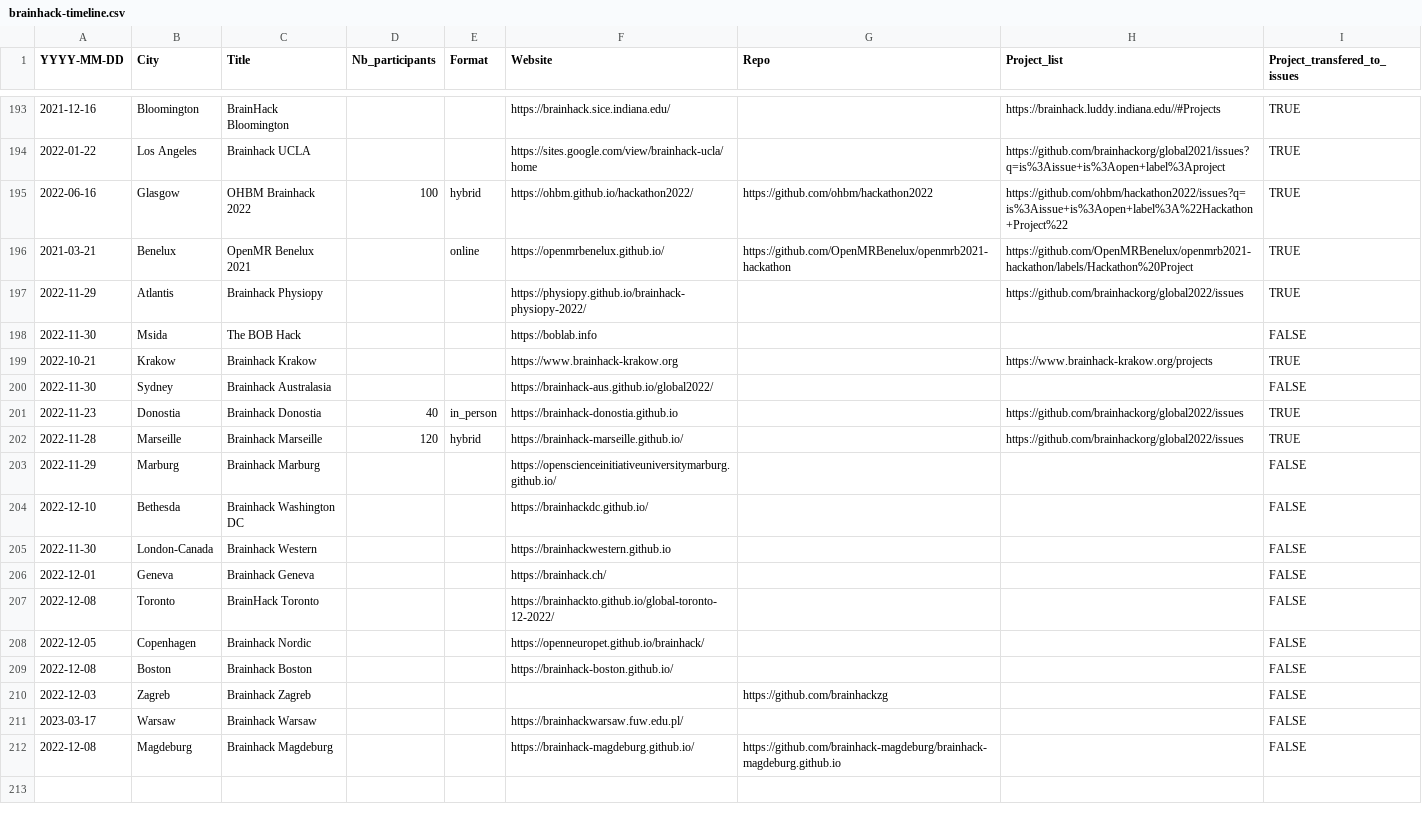
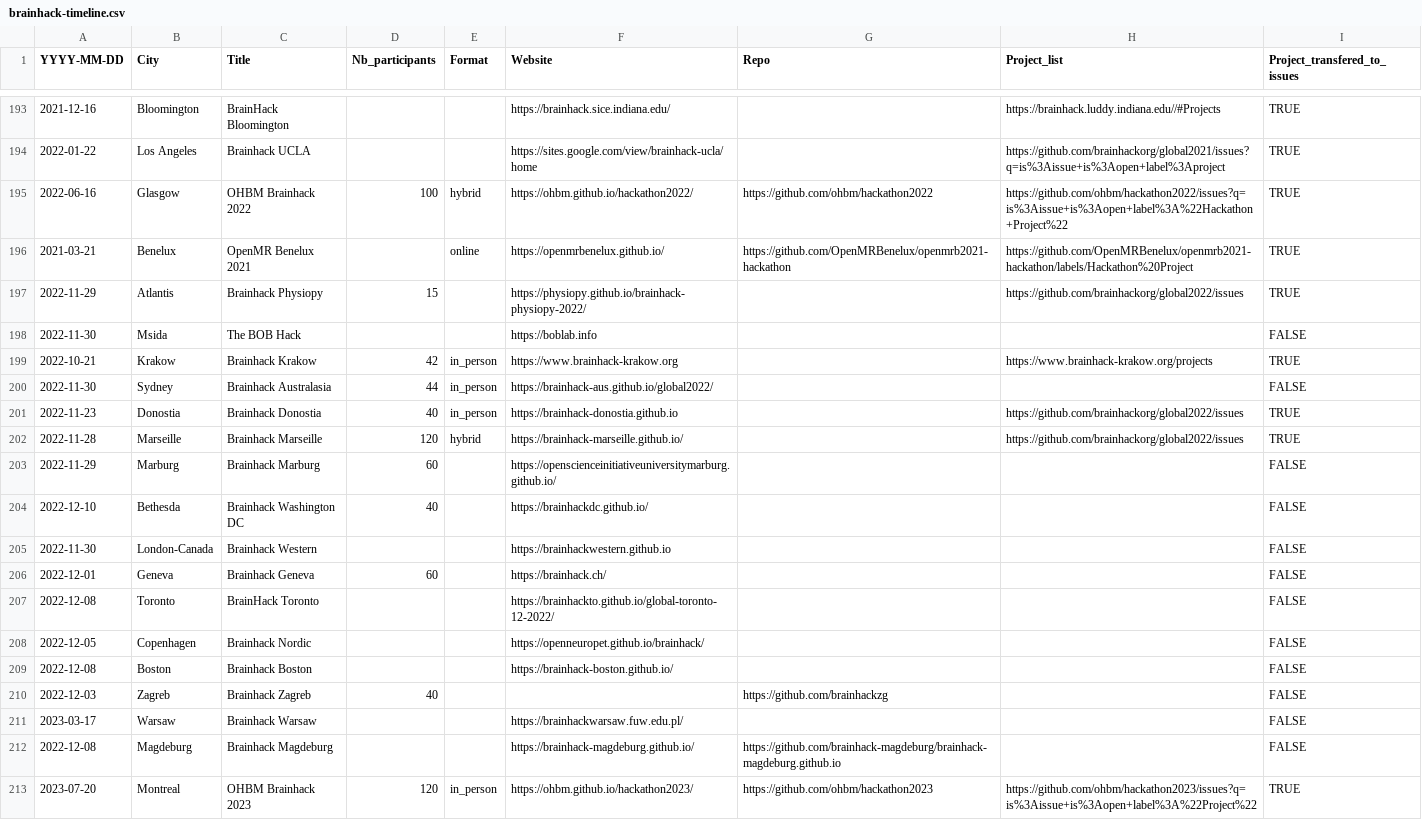
Before and after one commit to brainhackorg/brainhack_jupyter_book, a CSV file: data/brainhack-timeline.csv, drawn as a sheet; only a part is shown, gaps mark what is left out; the diff names each change by its address in the sheet, - before the commit and + after, or states it on an @@ line.

Commit message:
[ENH] add OHBM 2023 (#158)
* fix codespell

* fix codespell

* fix

* try another fix

* rm codespell GHA

* add ohbm 2023

```diff
--- a/data/brainhack-timeline.csv
+++ b/data/brainhack-timeline.csv
-D197 (Nb_participants): (empty)
+D197 (Nb_participants): 15
-D199 (Nb_participants): (empty)
+D199 (Nb_participants): 42
-E199:E200 (Format): (empty)
+E199:E200 (Format): in_person
-D200 (Nb_participants): (empty)
+D200 (Nb_participants): 44
-D203 (Nb_participants): (empty)
+D203 (Nb_participants): 60
-D204 (Nb_participants): (empty)
+D204 (Nb_participants): 40
-D206 (Nb_participants): (empty)
+D206 (Nb_participants): 60
-D210 (Nb_participants): (empty)
+D210 (Nb_participants): 40
+row 213: 2023-07-20 | Montreal | OHBM Brainhack 2023 | 120 | in_person | https://ohbm.github.io/hackathon2023/ | https://github.com/ohbm/hackathon2023 | https://github.com/ohbm/hackathon2023/issues?q=is%3Aissue+is%3Aopen+label%3A%22Project%22 | TRUE
```
Also changed, not shown: data/hackathon_projects.tsv, 6 other files.
